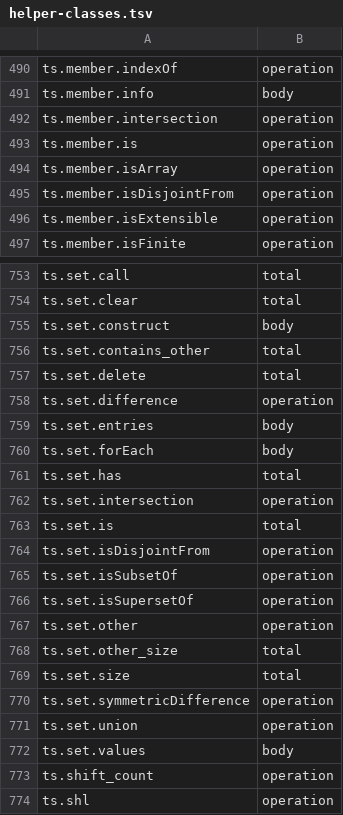
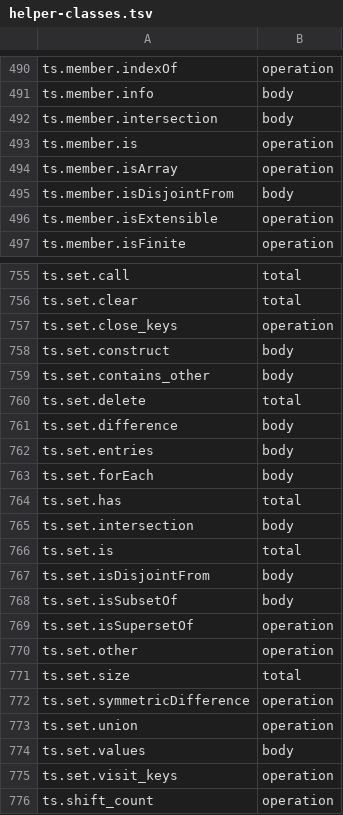
Before and after one commit to Ascending-AI/lash, a TSV file: crates/lash-vm-releases/src/helper-classes.tsv, drawn as a sheet; only a part is shown, gaps mark what is left out; the shorter side is filled out with more unchanged rows; the diff covers the shown part only.

```diff
--- a/crates/lash-vm-releases/src/helper-classes.tsv
+++ b/crates/lash-vm-releases/src/helper-classes.tsv
@@ -491,6 +491,6 @@ ts.member.indexOf	operation
 ts.member.info	body
-ts.member.intersection	operation
+ts.member.intersection	body
 ts.member.is	operation
 ts.member.isArray	operation
-ts.member.isDisjointFrom	operation
+ts.member.isDisjointFrom	body
 ts.member.isExtensible	operation
@@ -754,6 +756,7 @@ ts.set.call	total
 ts.set.clear	total
+ts.set.close_keys	operation
 ts.set.construct	body
-ts.set.contains_other	total
+ts.set.contains_other	body
 ts.set.delete	total
-ts.set.difference	operation
+ts.set.difference	body
 ts.set.entries	body
@@ -761,9 +764,8 @@ ts.set.forEach	body
 ts.set.has	total
-ts.set.intersection	operation
+ts.set.intersection	body
 ts.set.is	total
-ts.set.isDisjointFrom	operation
-ts.set.isSubsetOf	operation
+ts.set.isDisjointFrom	body
+ts.set.isSubsetOf	body
 ts.set.isSupersetOf	operation
 ts.set.other	operation
-ts.set.other_size	total
 ts.set.size	total
@@ -772,2 +774,3 @@ ts.set.union	operation
 ts.set.values	body
+ts.set.visit_keys	operation
 ts.shift_count	operation
```
Also changed, not shown: 2 added rows and 2 edited cells elsewhere in this file, crates/lash-ext-ts-core/src/generated/plans.tsv, 52 other files.
